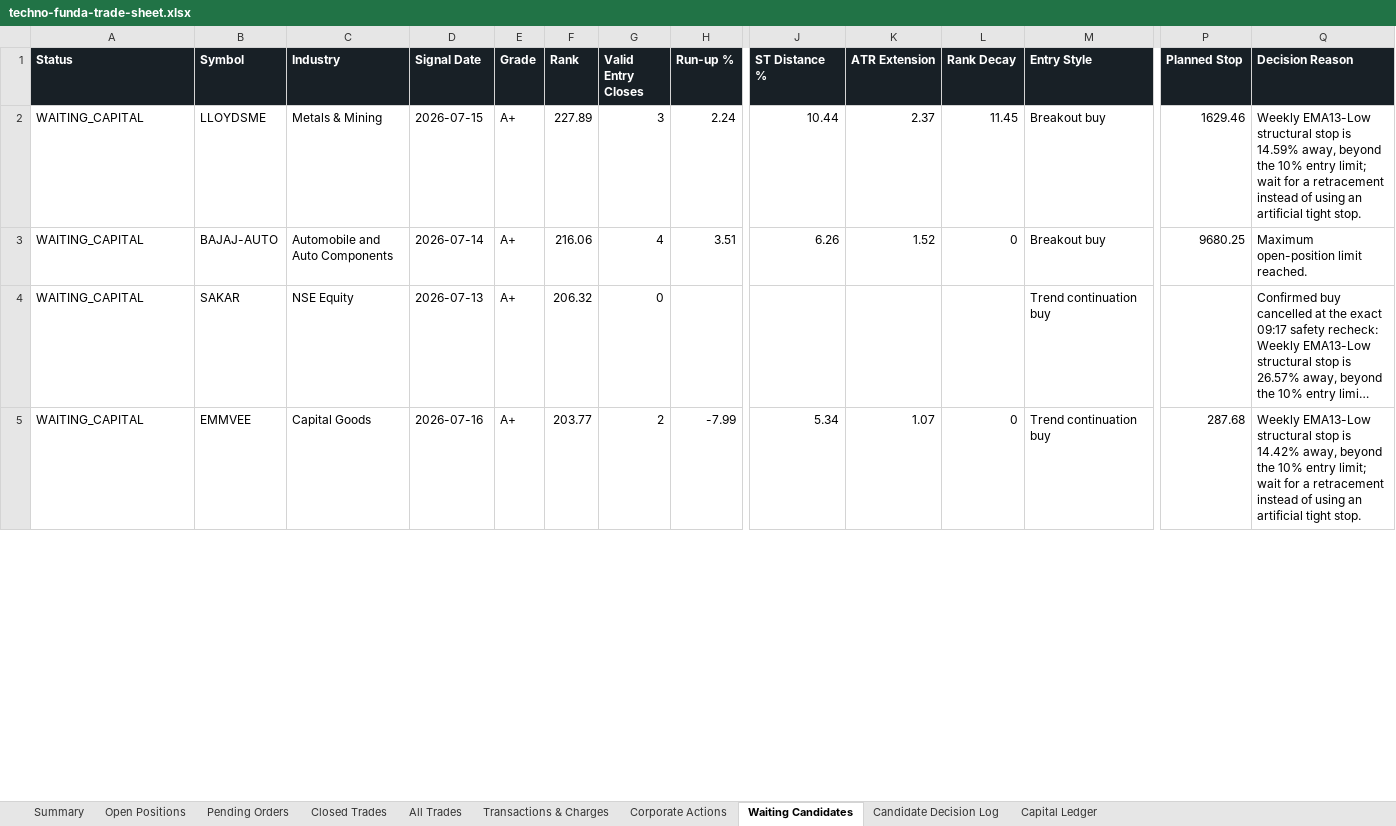
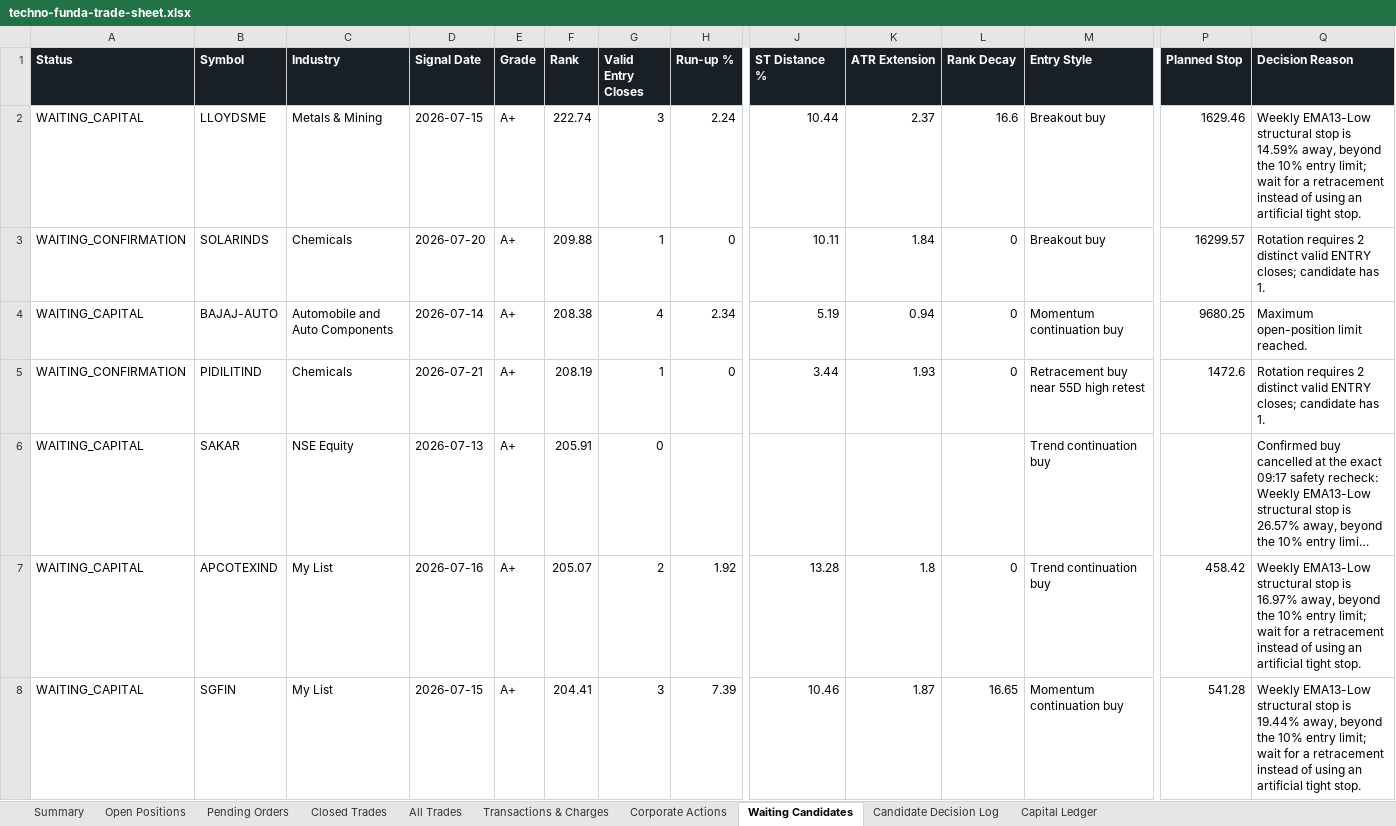
Before and after one commit to smit5927/techno-funda-screener, an Excel workbook: data/techno-funda-trade-sheet.xlsx, sheet Waiting Candidates, drawn as a sheet; only a part is shown, gaps mark what is left out; long unchanged cells end in …; values as stored, in another font and other column widths than the file's, no borders; addresses are those after the commit; rows hold the shown columns only; the diff covers the shown part only; the diff names each change by its address in the sheet, - before the commit and + after, or states it on an @@ line.

```diff
--- a/data/techno-funda-trade-sheet.xlsx (sheet Waiting Candidates)
+++ b/data/techno-funda-trade-sheet.xlsx (sheet Waiting Candidates)
-F2 (Rank): 227.89
+F2 (Rank): 222.74
-L2 (Rank Decay): 11.45
+L2 (Rank Decay): 16.6
+row 3: WAITING_CONFIRMATION | SOLARINDS | Chemicals | 2026-07-20 | A+ | 209.88 | 1 | 0 | 10.11 | 1.84 | 0 | Breakout buy | 16299.57 | Rotation requires 2 distinct valid ENTRY closes; candidate has 1.
-F4 (Rank): 216.06
+F4 (Rank): 208.38
-H4 (Run-up %): 3.51
+H4 (Run-up %): 2.34
-J4 (ST Distance %): 6.26
+J4 (ST Distance %): 5.19
-K4 (ATR Extension): 1.52
+K4 (ATR Extension): 0.94
-M4 (Entry Style): Breakout buy
+M4 (Entry Style): Momentum continuation buy
+row 5: WAITING_CONFIRMATION | PIDILITIND | Chemicals | 2026-07-21 | A+ | 208.19 | 1 | 0 | 3.44 | 1.93 | 0 | Retracement buy near 55D high retest | 1472.6 | Rotation requires 2 distinct valid ENTRY closes; candidate has 1.
-F6 (Rank): 206.32
+F6 (Rank): 205.91
-B7 (Symbol): EMMVEE
+B7 (Symbol): APCOTEXIND
-C7 (Industry): Capital Goods
+C7 (Industry): My List
-F7 (Rank): 203.77
+F7 (Rank): 205.07
-H7 (Run-up %): -7.99
+H7 (Run-up %): 1.92
-J7 (ST Distance %): 5.34
+J7 (ST Distance %): 13.28
-K7 (ATR Extension): 1.07
+K7 (ATR Extension): 1.8
-P7 (Planned Stop): 287.68
+P7 (Planned Stop): 458.42
-Q7 (Decision Reason): …stop is 14.42% away, beyond…
+Q7 (Decision Reason): …stop is 16.97% away, beyond…
+row 8: WAITING_CAPITAL | SGFIN | My List | 2026-07-15 | A+ | 204.41 | 3 | 7.39 | 10.46 | 1.87 | 16.65 | Momentum continuation buy | 541.28 | Weekly EMA13-Low structural stop is 19.44% away, beyond the 10% entry limit; wait for a retracement instead of using an artificial tight stop.
```
Also changed, not shown: 9 added rows, 9 removed rows and 41 edited cells elsewhere in this sheet, sheet All Trades, sheet Candidate Decision Log, sheet Pending Orders, sheet Open Positions, sheet Summary, 3 other files.
